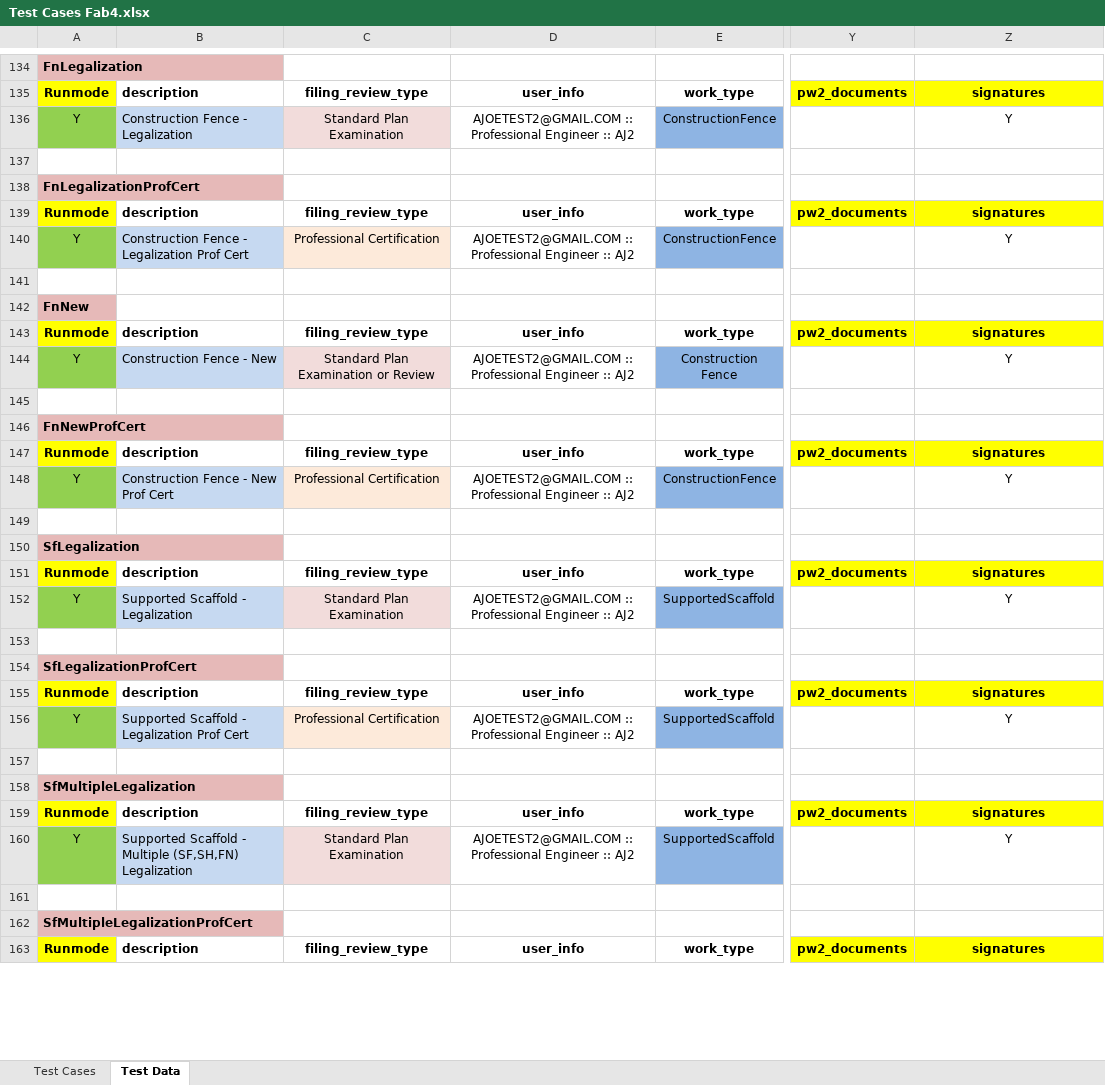
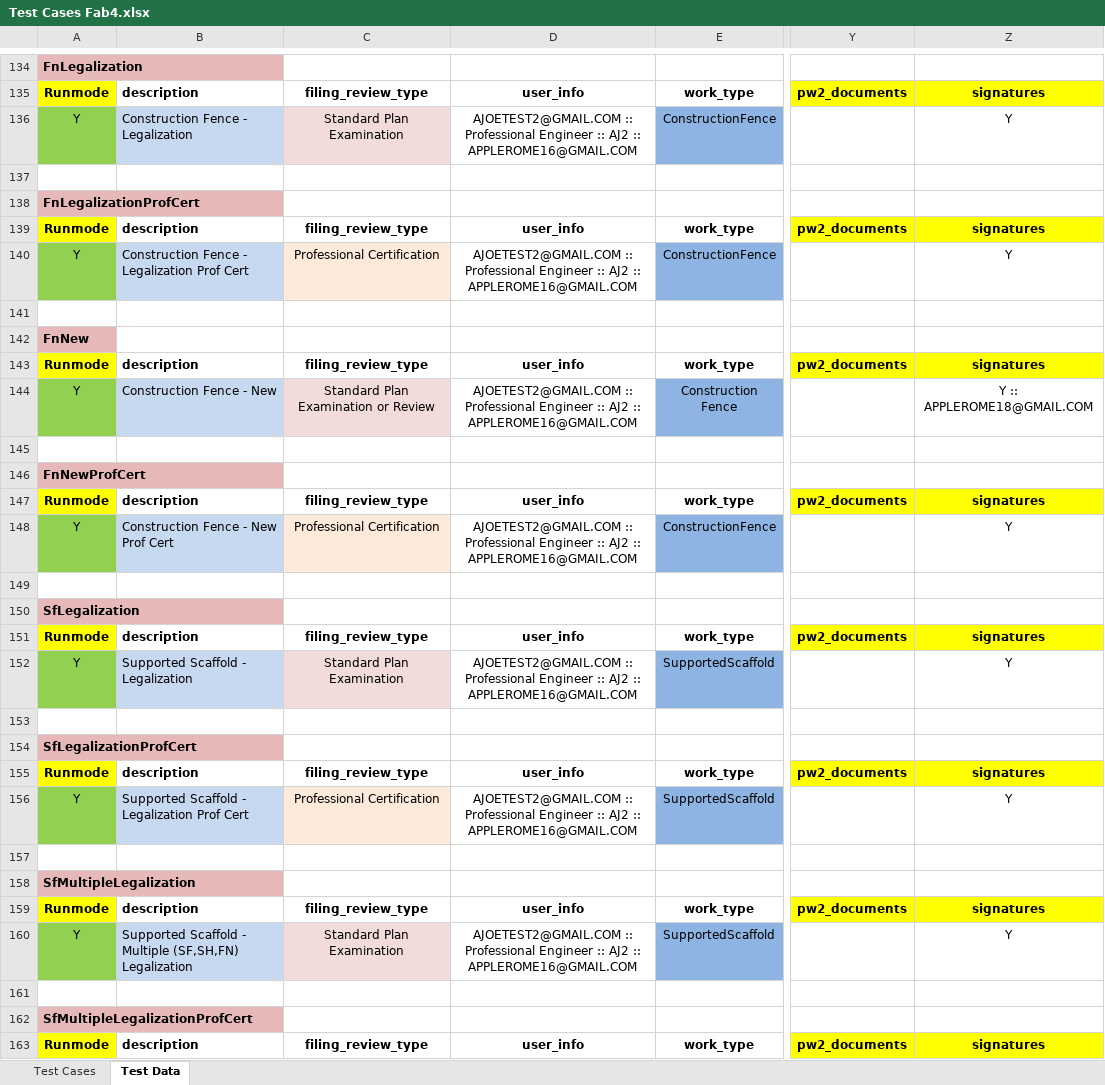
Before and after one commit to dobnowqa/all-projects, an Excel workbook: src/com/data/Test Cases Fab4.xlsx, sheet Test Data, drawn as a sheet; only a part is shown, gaps mark what is left out; values as stored, in another font and other column widths than the file's, no borders; the diff covers the shown part only; the diff names each change by its address in the sheet, - before the commit and + after, or states it on an @@ line.

Commit message:
latest data files as of 2019-01-15 (2)
latest data files as of 2019-01-15 (2) - Test Cases Fab4

```diff
--- a/src/com/data/Test Cases Fab4.xlsx (sheet Test Data)
+++ b/src/com/data/Test Cases Fab4.xlsx (sheet Test Data)
-D136: …:: AJ2
+D136: …:: AJ2 :: APPLEROME16@GMAIL.COM
-D140: …:: AJ2
+D140: …:: AJ2 :: APPLEROME16@GMAIL.COM
-D144: …:: AJ2
+D144: …:: AJ2 :: APPLEROME16@GMAIL.COM
-Z144: Y
+Z144: Y :: APPLEROME18@GMAIL.COM
-D148: …:: AJ2
+D148: …:: AJ2 :: APPLEROME16@GMAIL.COM
-D152: …:: AJ2
+D152: …:: AJ2 :: APPLEROME16@GMAIL.COM
-D156: …:: AJ2
+D156: …:: AJ2 :: APPLEROME16@GMAIL.COM
-D160: …:: AJ2
+D160: …:: AJ2 :: APPLEROME16@GMAIL.COM
```
Also changed, not shown: 50 edited cells and cell formats elsewhere in this sheet.
